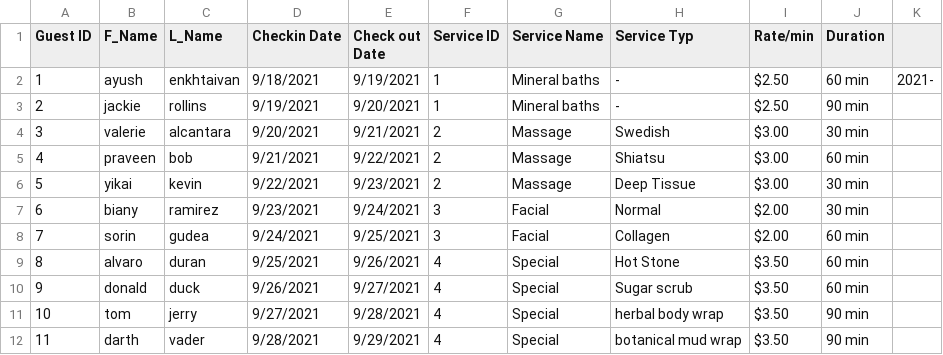
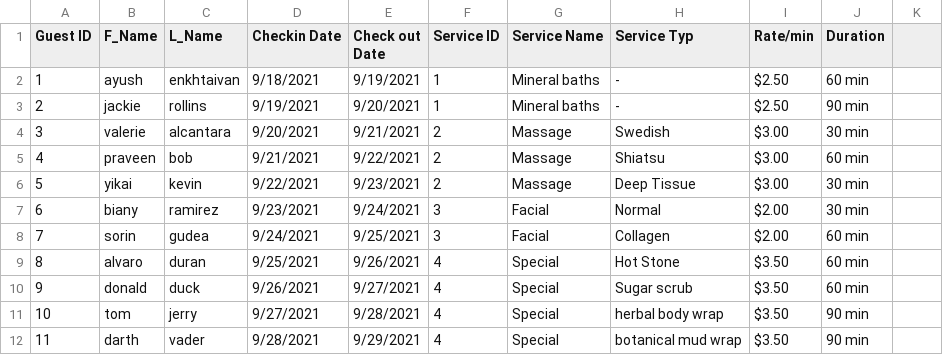
Before and after one commit to valcancgu/CGU-IST303-F21-Prj-Team-2, a CSV file: miye/db/reservations.csv, drawn as a sheet; the diff names each change by its address in the sheet, - before the commit and + after, or states it on an @@ line.

Commit message:
Add files via upload

```diff
--- a/miye/db/reservations.csv
+++ b/miye/db/reservations.csv
-K2: 2021-
+K2: (empty)
```
